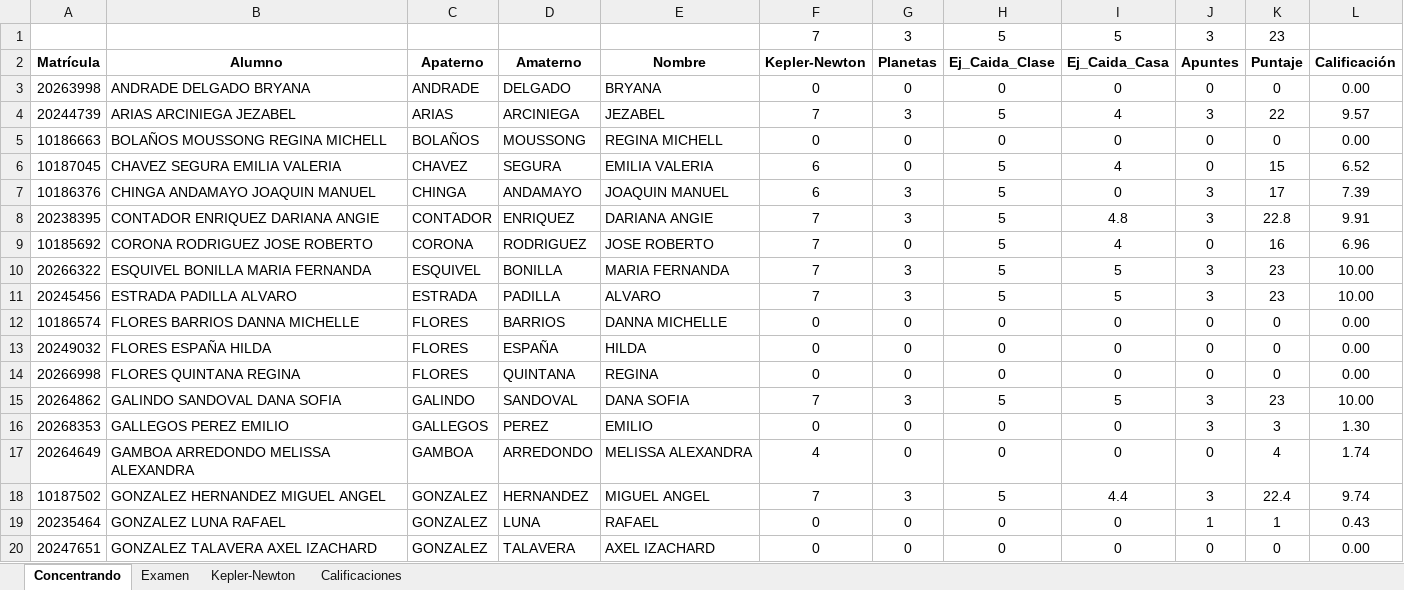
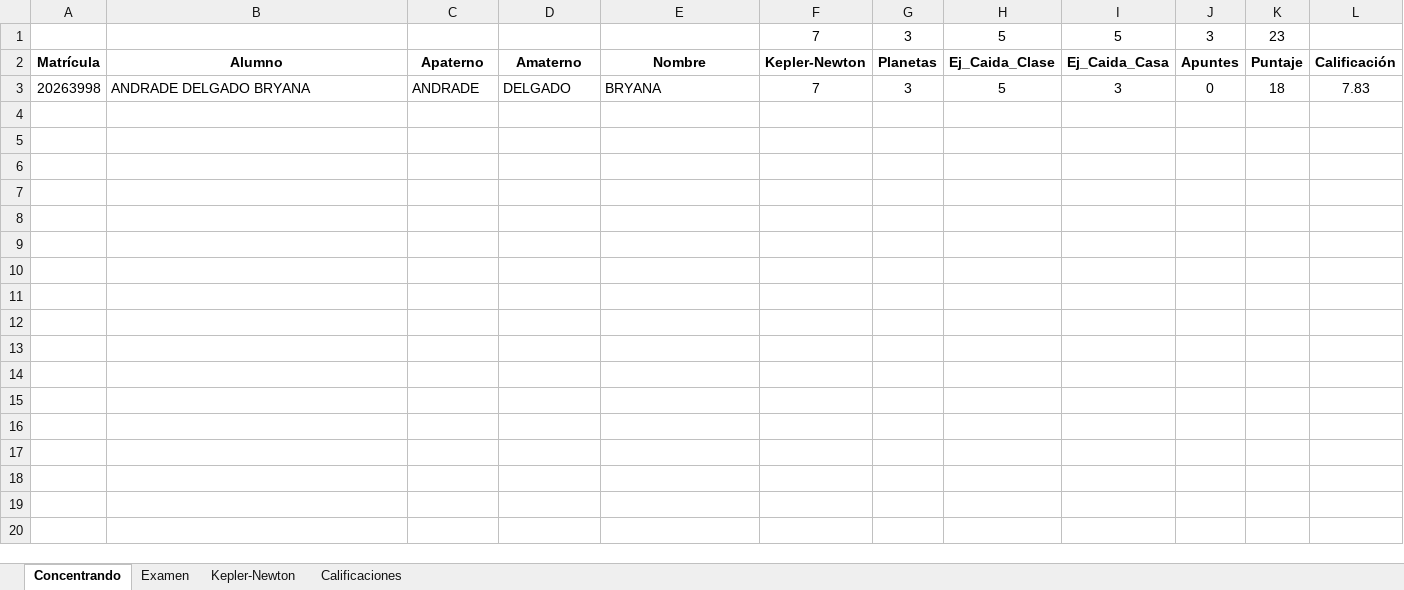
Before and after one commit to guxtux/UVM_PU_Fisica_3, an Excel workbook: Bitacoras/NRC_124_Grupo_43/Bitacora_Evaluacion_Continua_Parcial_02_NRC_124.xlsx, sheet Concentrando, drawn as a sheet; only a part is shown; values as stored, in another font and other column widths than the file's, no borders; conditional formats not drawn; the diff covers the shown part only; the diff names each change by its address in the sheet, - before the commit and + after, or states it on an @@ line.

```diff
--- a/Bitacoras/NRC_124_Grupo_43/Bitacora_Evaluacion_Continua_Parcial_02_NRC_124.xlsx (sheet Concentrando)
+++ b/Bitacoras/NRC_124_Grupo_43/Bitacora_Evaluacion_Continua_Parcial_02_NRC_124.xlsx (sheet Concentrando)
-F3 (Kepler-Newton): 0
+F3 (Kepler-Newton): 7
-G3 (Planetas): 0
+G3 (Planetas): 3
-H3 (Ej_Caida_Clase): 0
+H3 (Ej_Caida_Clase): 5
-I3 (Ej_Caida_Casa): 0
+I3 (Ej_Caida_Casa): 3
-K3 (Puntaje): 0
+K3 (Puntaje): 18
-L3 (Calificación): 0.00
+L3 (Calificación): 7.83
@@ row 4 hidden: 20244739 | ARIAS ARCINIEGA JEZABEL | ARIAS | ARCINIEGA | JEZABEL | 7 | 3 | 5 | 4 | 3 | 22 | 9.57 @@
@@ row 5 hidden: 10186663 | BOLAÑOS MOUSSONG REGINA MICHELL | BOLAÑOS | MOUSSONG | REGINA MICHELL | 0 | 0 | 0 | 0 | 0 | 0 | 0.00 @@
@@ row 6 hidden: 10187045 | CHAVEZ SEGURA EMILIA VALERIA | CHAVEZ | SEGURA | EMILIA VALERIA | 6 | 0 | 5 | 4 | 0 | 15 | 6.52 @@
@@ row 7 hidden: 10186376 | CHINGA ANDAMAYO JOAQUIN MANUEL | CHINGA | ANDAMAYO | JOAQUIN MANUEL | 6 | 3 | 5 | 0 | 3 | 17 | 7.39 @@
@@ row 8 hidden: 20238395 | CONTADOR ENRIQUEZ DARIANA ANGIE | CONTADOR | ENRIQUEZ | DARIANA ANGIE | 7 | 3 | 5 | 4.8 | 3 | 22.8 | 9.91 @@
@@ row 9 hidden: 10185692 | CORONA RODRIGUEZ JOSE ROBERTO | CORONA | RODRIGUEZ | JOSE ROBERTO | 7 | 0 | 5 | 4 | 0 | 16 | 6.96 @@
@@ row 10 hidden: 20266322 | ESQUIVEL BONILLA MARIA FERNANDA | ESQUIVEL | BONILLA | MARIA FERNANDA | 7 | 3 | 5 | 5 | 3 | 23 | 10.00 @@
@@ row 11 hidden: 20245456 | ESTRADA PADILLA ALVARO | ESTRADA | PADILLA | ALVARO | 7 | 3 | 5 | 5 | 3 | 23 | 10.00 @@
@@ row 12 hidden: 10186574 | FLORES BARRIOS DANNA MICHELLE | FLORES | BARRIOS | DANNA MICHELLE | 0 | 0 | 0 | 0 | 0 | 0 | 0.00 @@
@@ row 13 hidden: 20249032 | FLORES ESPAÑA HILDA | FLORES | ESPAÑA | HILDA | 0 | 0 | 0 | 0 | 0 | 0 | 0.00 @@
@@ row 14 hidden: 20266998 | FLORES QUINTANA REGINA | FLORES | QUINTANA | REGINA | 0 | 0 | 0 | 0 | 0 | 0 | 0.00 @@
@@ row 15 hidden: 20264862 | GALINDO SANDOVAL DANA SOFIA | GALINDO | SANDOVAL | DANA SOFIA | 7 | 3 | 5 | 5 | 3 | 23 | 10.00 @@
@@ row 16 hidden: 20268353 | GALLEGOS PEREZ EMILIO | GALLEGOS | PEREZ | EMILIO | 0 | 0 | 0 | 0 | 3 | 3 | 1.30 @@
@@ row 17 hidden: 20264649 | GAMBOA ARREDONDO MELISSA ALEXANDRA | GAMBOA | ARREDONDO | MELISSA ALEXANDRA | 4 | 0 | 0 | 0 | 0 | 4 | 1.74 @@
@@ row 18 hidden: 10187502 | GONZALEZ HERNANDEZ MIGUEL ANGEL | GONZALEZ | HERNANDEZ | MIGUEL ANGEL | 7 | 3 | 5 | 4.4 | 3 | 22.4 | 9.74 @@
@@ row 19 hidden: 20235464 | GONZALEZ LUNA RAFAEL | GONZALEZ | LUNA | RAFAEL | 0 | 0 | 0 | 0 | 1 | 1 | 0.43 @@
@@ row 20 hidden: 20247651 | GONZALEZ TALAVERA AXEL IZACHARD | GONZALEZ | TALAVERA | AXEL IZACHARD | 0 | 0 | 0 | 0 | 0 | 0 | 0.00 @@
```
Also changed, not shown: 11 hidden or unhidden rows elsewhere in this sheet, sheet Calificaciones, Bitacoras/NRC_124_Grupo_43/Bitacora_Laboratorio_Parcial_02_NRC_125.xlsx, Bitacoras/NRC_124_Grupo_43/Bitacora_Laboratorio_Parcial_02_NRC_126.xlsx, 46 other files.
